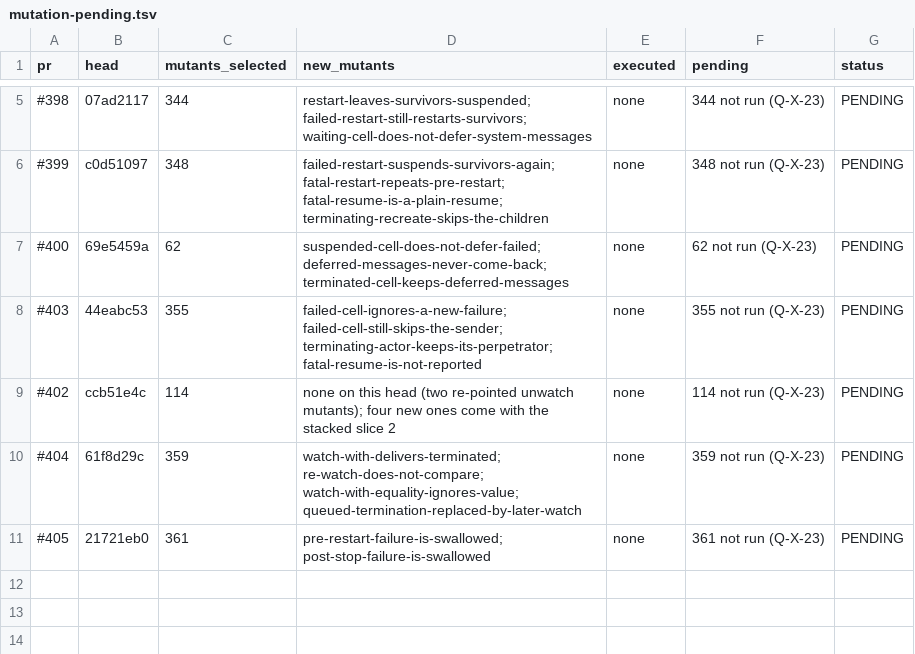
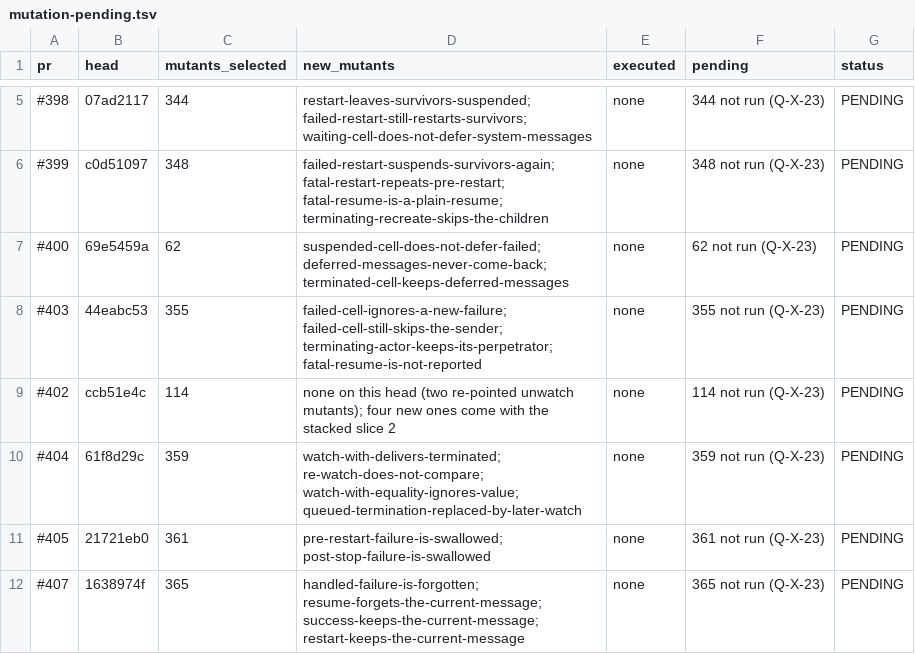
Before and after one commit to getsyntegrity/rakka, a TSV file: docs/evidence/mutation-pending.tsv, drawn as a sheet; only a part is shown, gaps mark what is left out.

```diff
--- a/docs/evidence/mutation-pending.tsv
+++ b/docs/evidence/mutation-pending.tsv
@@ -11 +11,2 @@ pr	head	mutants_selected	new_mutants	executed	pending	status
 #405	21721eb0	361	pre-restart-failure-is-swallowed; post-stop-failure-is-swallowed	none	361 not run (Q-X-23)	PENDING
+#407	1638974f	365	handled-failure-is-forgotten; resume-forgets-the-current-message; success-keeps-the-current-message; restart-keeps-the-current-message	none	365 not run (Q-X-23)	PENDING
```
